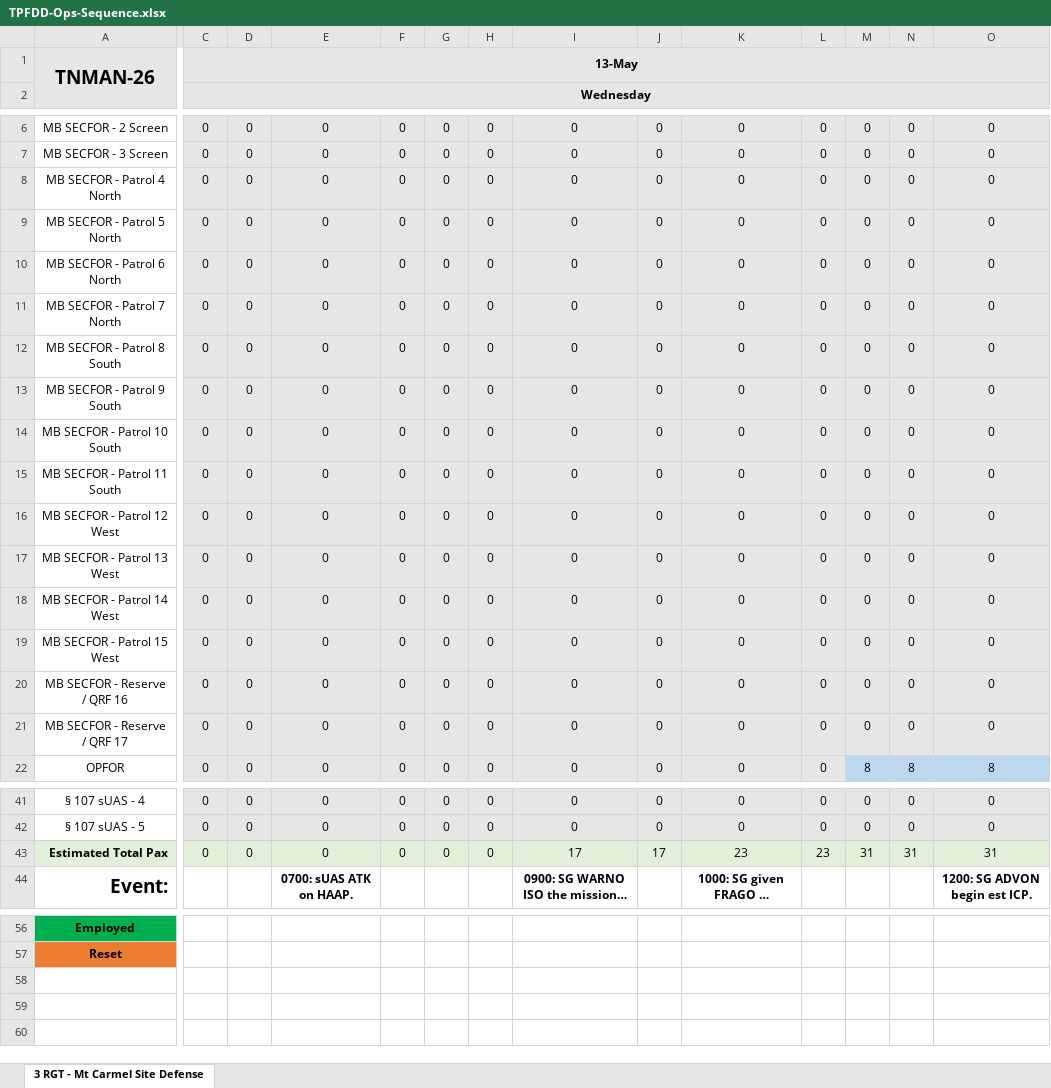
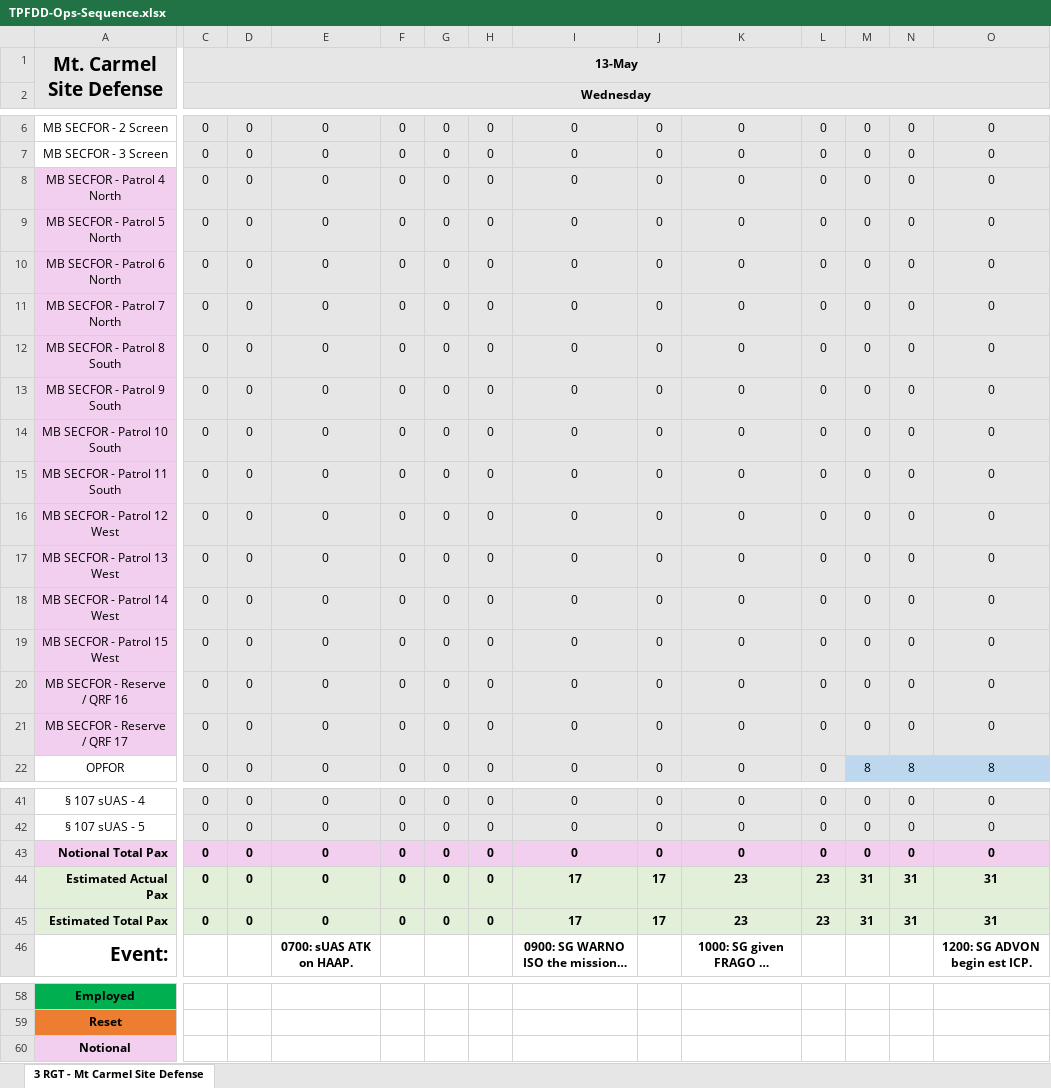
Before and after one commit to TreyOverton/tnman-2026, an Excel workbook: site/docs/source/TPFDD-Ops-Sequence.xlsx, sheet 3 RGT - Mt Carmel Site Defense, drawn as a sheet; only a part is shown, gaps mark what is left out; long unchanged cells end in …; values as stored, in another font and other column widths than the file's, no borders; addresses are those after the commit; rows hold the shown columns only; the diff covers the shown part only; the diff names each change by its address in the sheet, - before the commit and + after, or states it on an @@ line.

```diff
--- a/site/docs/source/TPFDD-Ops-Sequence.xlsx (sheet 3 RGT - Mt Carmel Site Defense)
+++ b/site/docs/source/TPFDD-Ops-Sequence.xlsx (sheet 3 RGT - Mt Carmel Site Defense)
-A1: TNMAN-26
+A1: Mt. Carmel Site Defense
-A8:A21 fill: none
+A8:A21 fill: #F2CEEF
+row 43: Notional Total Pax | 0 | 0 | 0 | 0 | 0 | 0 | 0 | 0 | 0 | 0 | 0 | 0 | 0
+row 44: Estimated Actual Pax | 0 | 0 | 0 | 0 | 0 | 0 | 17 | 17 | 23 | 23 | 31 | 31 | 31
-C45:O45 bold: off
+C45:O45 bold: on
+row 60: Notional
```
Also changed, not shown: cell formats elsewhere in this sheet, site/docs/source/Mission-Roster-TNMAN-26.xlsx, 8 other files.
